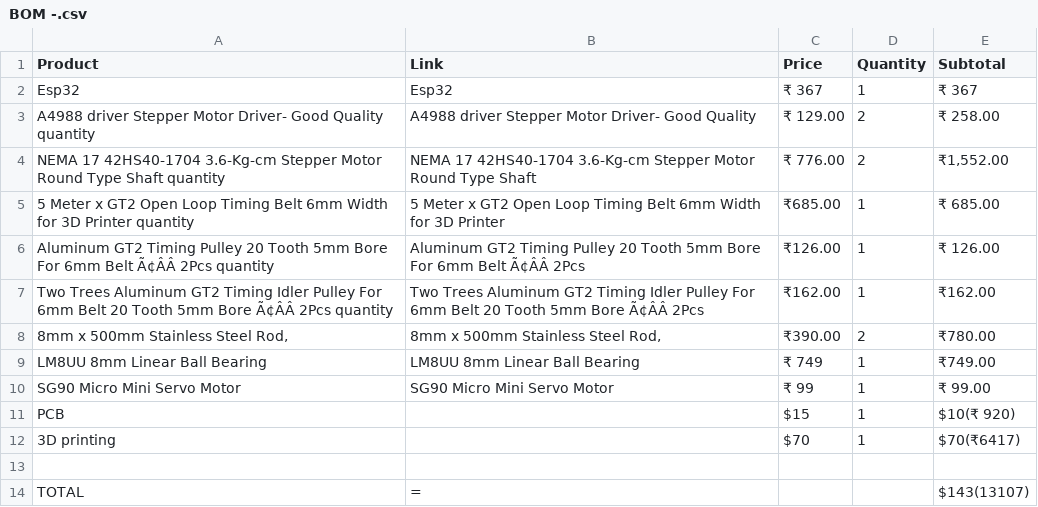
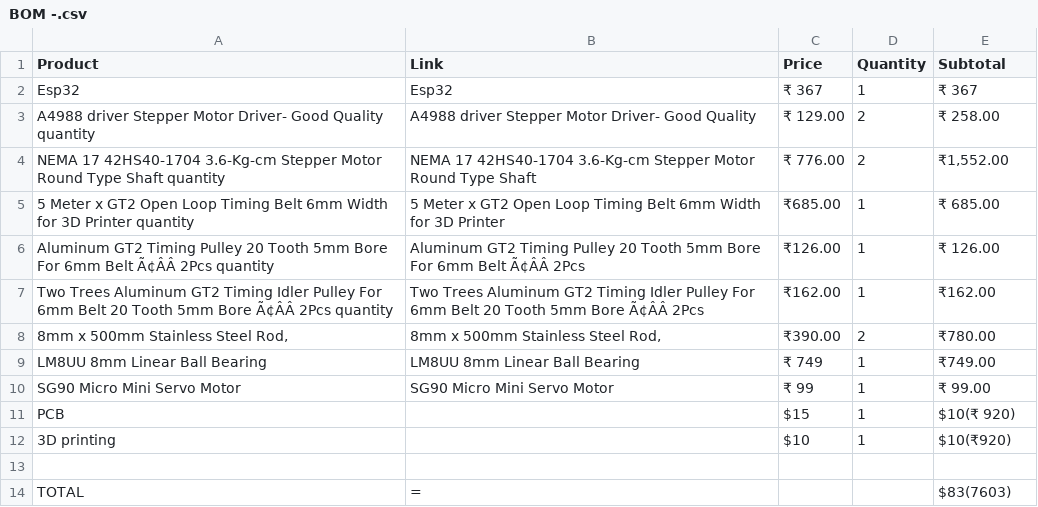
Before and after one commit to albinrstalin4-star/Drawing-robot, a CSV file: BOM -.csv, drawn as a sheet.

Commit message:
Update BOM -.csv

```diff
--- a/BOM -.csv
+++ b/BOM -.csv
@@ -11,4 +11,4 @@ SG90 Micro Mini Servo Motor,SG90 Micro Mini Servo Motor,₹ 99,1,₹ 99.00
 PCB,,$15,1,$10(₹ 920)
-3D printing,,$70,1,$70(₹6417)
+3D printing,,$10,1,$10(₹920)
 
-TOTAL,=,,,$143(13107)
+TOTAL,=,,,$83(7603)
```
